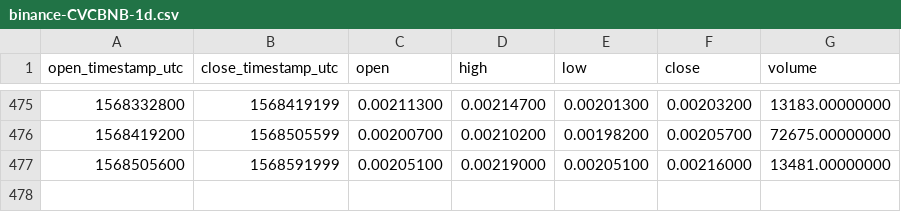
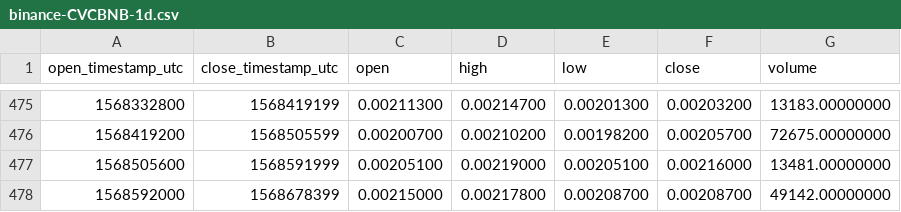
Before and after one commit to cryptobigbro/binance-CVCBNB, a CSV file: binance-CVCBNB-1d.csv, drawn as a sheet; only a part is shown, gaps mark what is left out; the diff names each change by its address in the sheet, - before the commit and + after, or states it on an @@ line.

```diff
--- a/binance-CVCBNB-1d.csv
+++ b/binance-CVCBNB-1d.csv
+row 478: 1568592000 | 1568678399 | 0.00215000 | 0.00217800 | 0.00208700 | 0.00208700 | 49142.00000000
```
Also changed, not shown: binance-CVCBNB-1h.csv.
